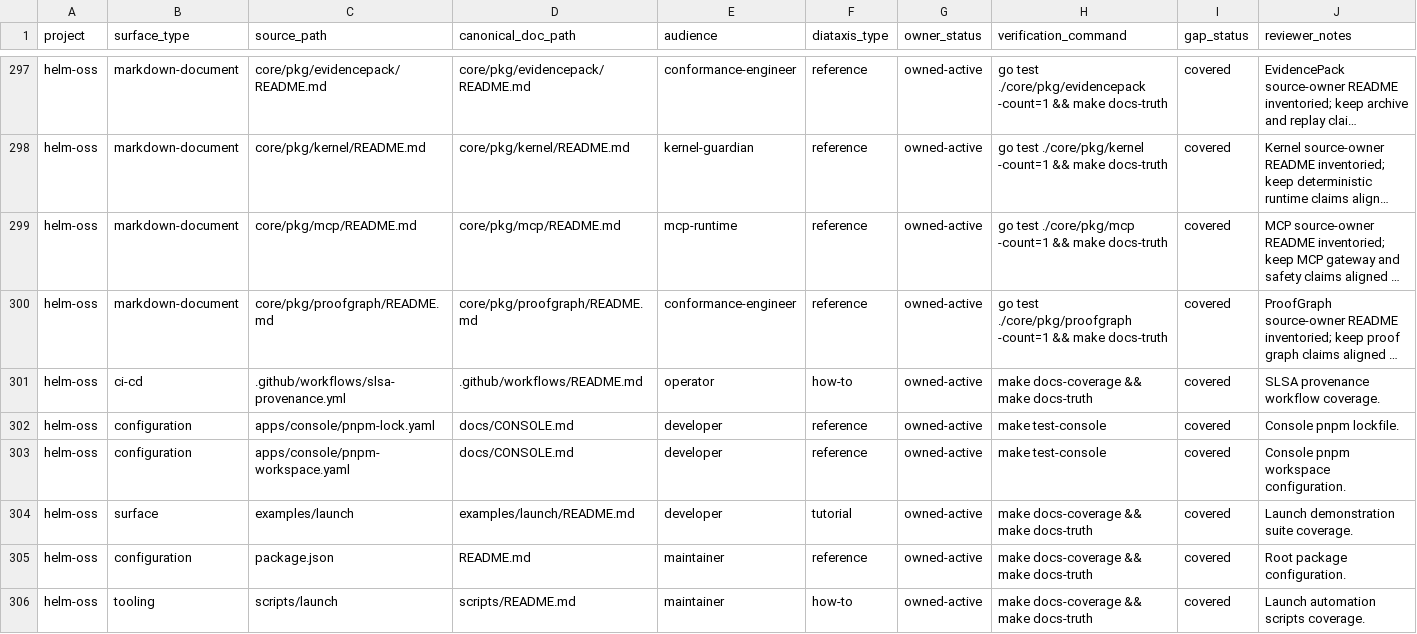
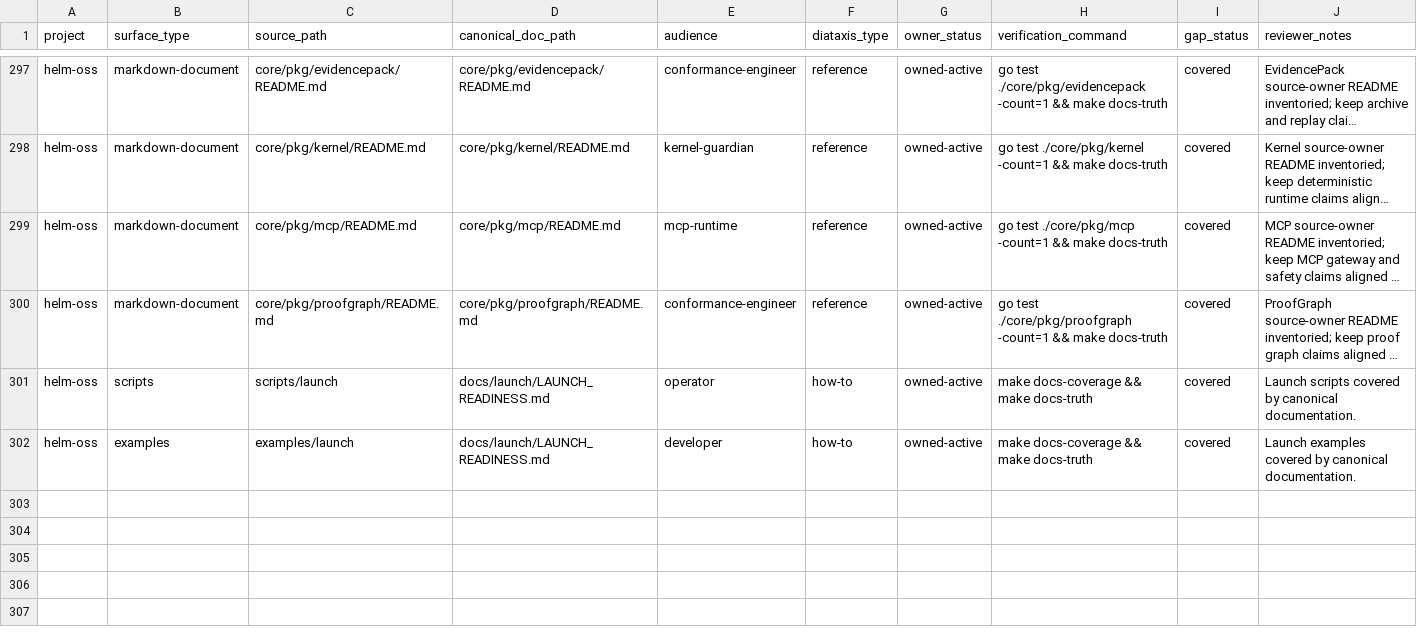
Before and after one commit to Mindburn-Labs/helm-ai-kernel, a CSV file: docs/documentation-coverage.csv, drawn as a sheet; only a part is shown, gaps mark what is left out; long unchanged cells end in …; removed rows and columns are numbered as before the commit, all else as after; the diff names each change by its address in the sheet, - before the commit and + after, or states it on an @@ line.

Commit message:
fix(docs): repair documentation coverage format for launch directories

```diff
--- a/docs/documentation-coverage.csv
+++ b/docs/documentation-coverage.csv
-B301 (surface_type): ci-cd
+B301 (surface_type): scripts
-C301 (source_path): .github/workflows/slsa-provenance.yml
+C301 (source_path): scripts/launch
-D301 (canonical_doc_path): .github/workflows/README.md
+D301 (canonical_doc_path): docs/launch/LAUNCH_READINESS.md
-J301 (reviewer_notes): SLSA provenance workflow coverage.
+J301 (reviewer_notes): Launch scripts covered by canonical documentation.
-row 302: helm-oss | configuration | apps/console/pnpm-lock.yaml | docs/CONSOLE.md | developer | reference | owned-active | make test-console | covered | Console pnpm lockfile.
-row 303: helm-oss | configuration | apps/console/pnpm-workspace.yaml | docs/CONSOLE.md | developer | reference | owned-active | make test-console | covered | Console pnpm workspace configuration.
-B302 (surface_type): surface
+B302 (surface_type): examples
-D302 (canonical_doc_path): examples/launch/README.md
+D302 (canonical_doc_path): docs/launch/LAUNCH_READINESS.md
-F302 (diataxis_type): tutorial
+F302 (diataxis_type): how-to
-J302 (reviewer_notes): Launch demonstration suite coverage.
+J302 (reviewer_notes): Launch examples covered by canonical documentation.
-row 305: helm-oss | configuration | package.json | README.md | maintainer | reference | owned-active | make docs-coverage && make docs-truth | covered | Root package configuration.
-row 306: helm-oss | tooling | scripts/launch | scripts/README.md | maintainer | how-to | owned-active | make docs-coverage && make docs-truth | covered | Launch automation scripts coverage.
```
Also changed, not shown: 2 other files.
